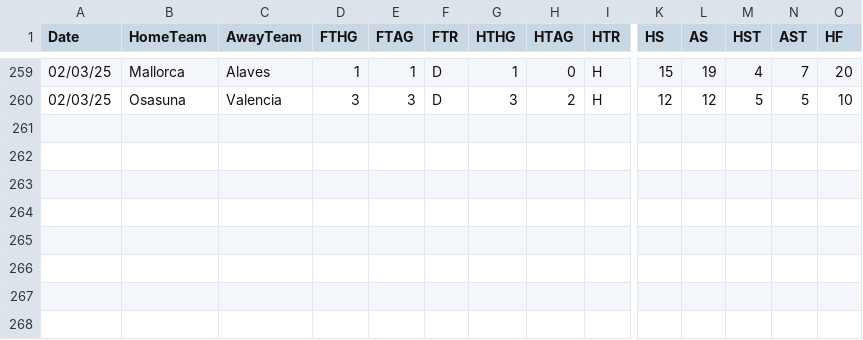
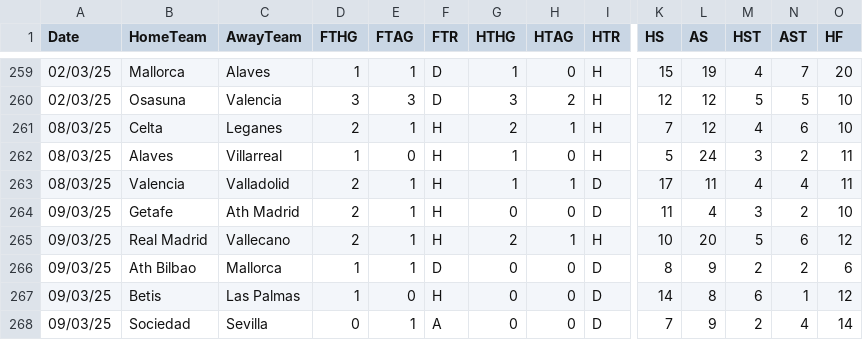
Before and after one commit to datasets/football-datasets, a CSV file: datasets/la-liga/season-2425.csv, drawn as a sheet; only a part is shown, gaps mark what is left out; rows hold the shown columns only; the diff names each change by its address in the sheet, - before the commit and + after, or states it on an @@ line.

```diff
--- a/datasets/la-liga/season-2425.csv
+++ b/datasets/la-liga/season-2425.csv
+row 261: 08/03/25 | Celta | Leganes | 2 | 1 | H | 2 | 1 | H | 7 | 12 | 4 | 6 | 10
+row 262: 08/03/25 | Alaves | Villarreal | 1 | 0 | H | 1 | 0 | H | 5 | 24 | 3 | 2 | 11
+row 263: 08/03/25 | Valencia | Valladolid | 2 | 1 | H | 1 | 1 | D | 17 | 11 | 4 | 4 | 11
+row 264: 09/03/25 | Getafe | Ath Madrid | 2 | 1 | H | 0 | 0 | D | 11 | 4 | 3 | 2 | 10
+row 265: 09/03/25 | Real Madrid | Vallecano | 2 | 1 | H | 2 | 1 | H | 10 | 20 | 5 | 6 | 12
+row 266: 09/03/25 | Ath Bilbao | Mallorca | 1 | 1 | D | 0 | 0 | D | 8 | 9 | 2 | 2 | 6
+row 267: 09/03/25 | Betis | Las Palmas | 1 | 0 | H | 0 | 0 | D | 14 | 8 | 6 | 1 | 12
+row 268: 09/03/25 | Sociedad | Sevilla | 0 | 1 | A | 0 | 0 | D | 7 | 9 | 2 | 4 | 14
```
Also changed, not shown: datasets/bundesliga/season-2425.csv, datasets/ligue-1/season-2425.csv, 2 other files.
